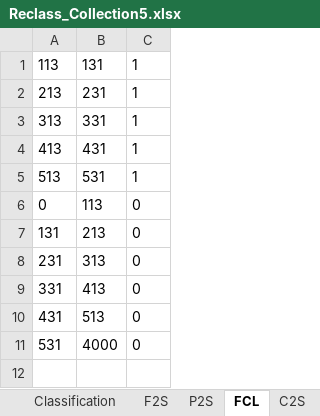
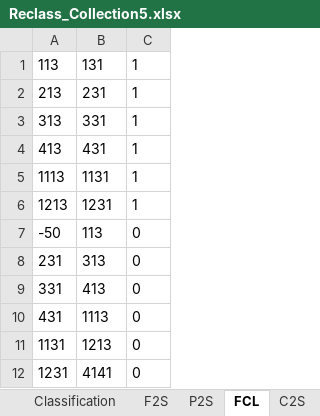
Before and after one commit to annapede/MapBiomas-Brazil-30m-resolution-land-use-data, an Excel workbook: Reclass_Collection5.xlsx, sheet FCL, drawn as a sheet; values as stored, in another font and other column widths than the file's, no borders; removed rows and columns are numbered as before the commit, all else as after; the diff names each change by its address in the sheet, - before the commit and + after, or states it on an @@ line.

```diff
--- a/Reclass_Collection5.xlsx (sheet FCL)
+++ b/Reclass_Collection5.xlsx (sheet FCL)
-row 5: 513 | 531 | 1
+row 5: 1113 | 1131 | 1
+row 6: 1213 | 1231 | 1
-A7: 0
+A7: -50
-row 7: 131 | 213 | 0
-B10: 513
+B10: 1113
-row 11: 531 | 4000 | 0
+row 11: 1131 | 1213 | 0
+row 12: 1231 | 4141 | 0
```
Also changed, not shown: sheet Classification, sheet F2S, sheet P2S, sheet C2S, other sheet tabs, formulas that keep their value.
